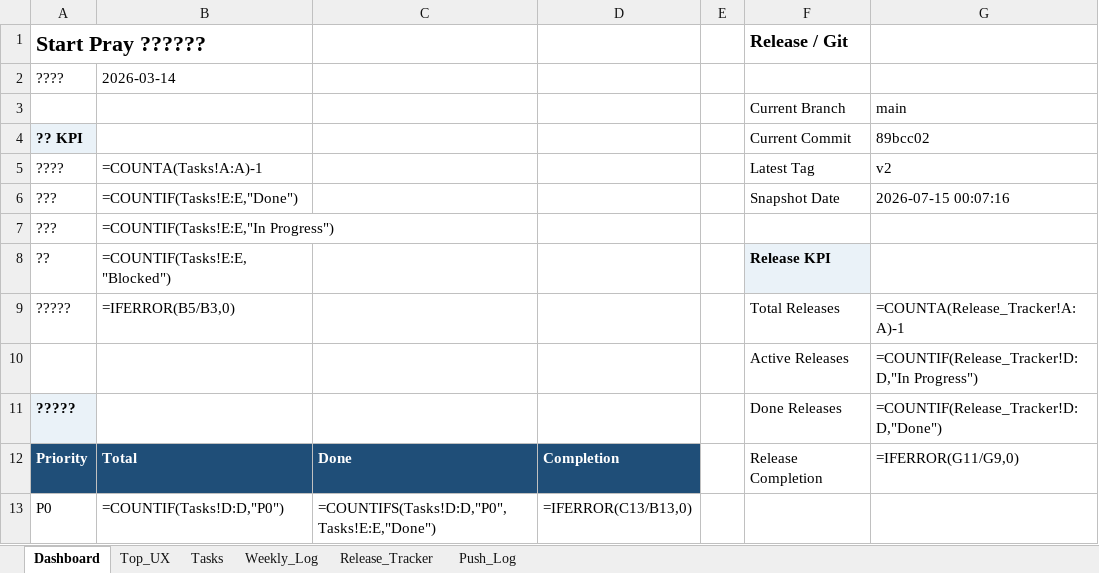
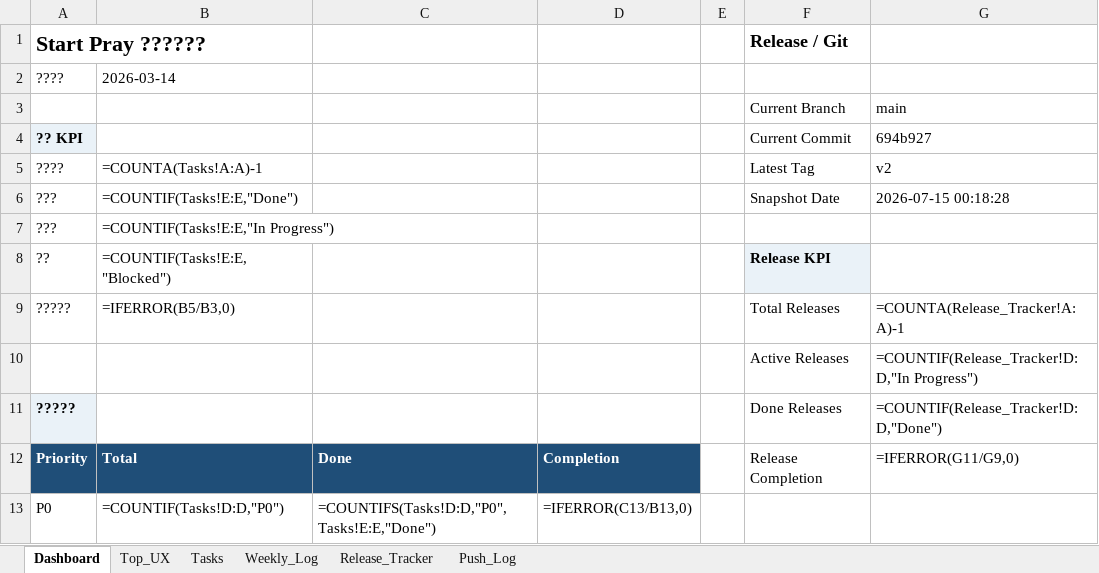
Before and after one commit to dan40912/Start-Pray, an Excel workbook: output/spreadsheet/startpray-progress-tracker.xlsx, sheet Dashboard, drawn as a sheet; only a part is shown; values as stored, in another font and other column widths than the file's, no borders; formulas without a stored value are shown as written; the diff names each change by its address in the sheet, - before the commit and + after, or states it on an @@ line.

```diff
--- a/output/spreadsheet/startpray-progress-tracker.xlsx (sheet Dashboard)
+++ b/output/spreadsheet/startpray-progress-tracker.xlsx (sheet Dashboard)
-G4: 89bcc02
+G4: 694b927
-G6: 2026-07-15 00:07:16
+G6: 2026-07-15 00:18:28
```
Also changed, not shown: sheet Push_Log, sheet Weekly_Log.
